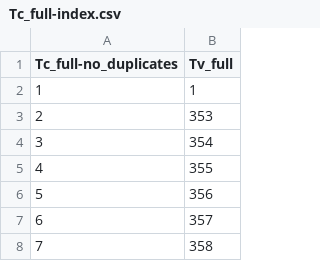
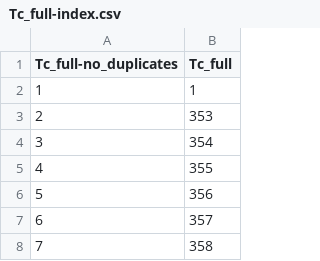
Before and after one commit to LCAD-UFES/dgfann_lcad, a CSV file: datasets/aoc/Tc_full-index.csv, drawn as a sheet; only a part is shown.

Commit message:
aoc update, velocity dataset upload.

```diff
--- a/datasets/aoc/Tc_full-index.csv
+++ b/datasets/aoc/Tc_full-index.csv
@@ -1,2 +1,2 @@
-Tc_full-no_duplicates,Tv_full
+Tc_full-no_duplicates,Tc_full
 1,1
```
Also changed, not shown: datasets/aoc/tests-index.csv, datasets/aoc/train-index.csv, 15 other files.
